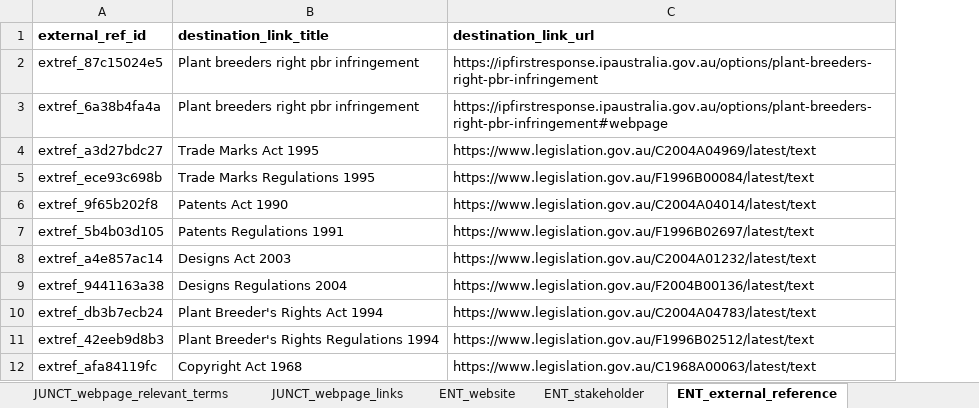
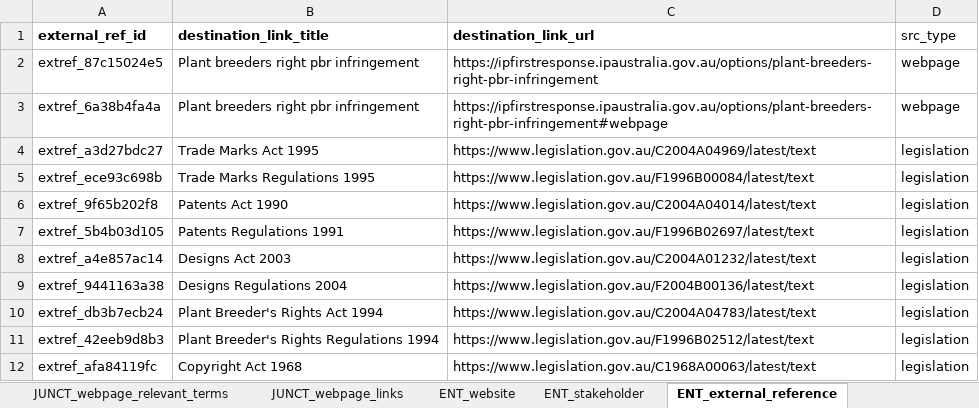
Before and after one commit to Thomas-Amann-IPAustralia/DeterministicSchemaConversion, an Excel workbook: 260305_DB-Strcuture_05.xlsx, sheet ENT_external_reference, drawn as a sheet; only a part is shown; values as stored, in another font and other column widths than the file's, no borders; the diff names each change by its address in the sheet, - before the commit and + after, or states it on an @@ line.

```diff
--- a/260305_DB-Strcuture_05.xlsx (sheet ENT_external_reference)
+++ b/260305_DB-Strcuture_05.xlsx (sheet ENT_external_reference)
+column D (src_type), rows 2-12: webpage | webpage | legislation | legislation | legislation | legislation | legislation | legislation | legislation | legislation | legislation
```
Also changed, not shown: sheet ENT_vector, sheet JUNCT_influenced_by, sheet ENT_external_influential_source, sheet ENT_term, 3 other files.
